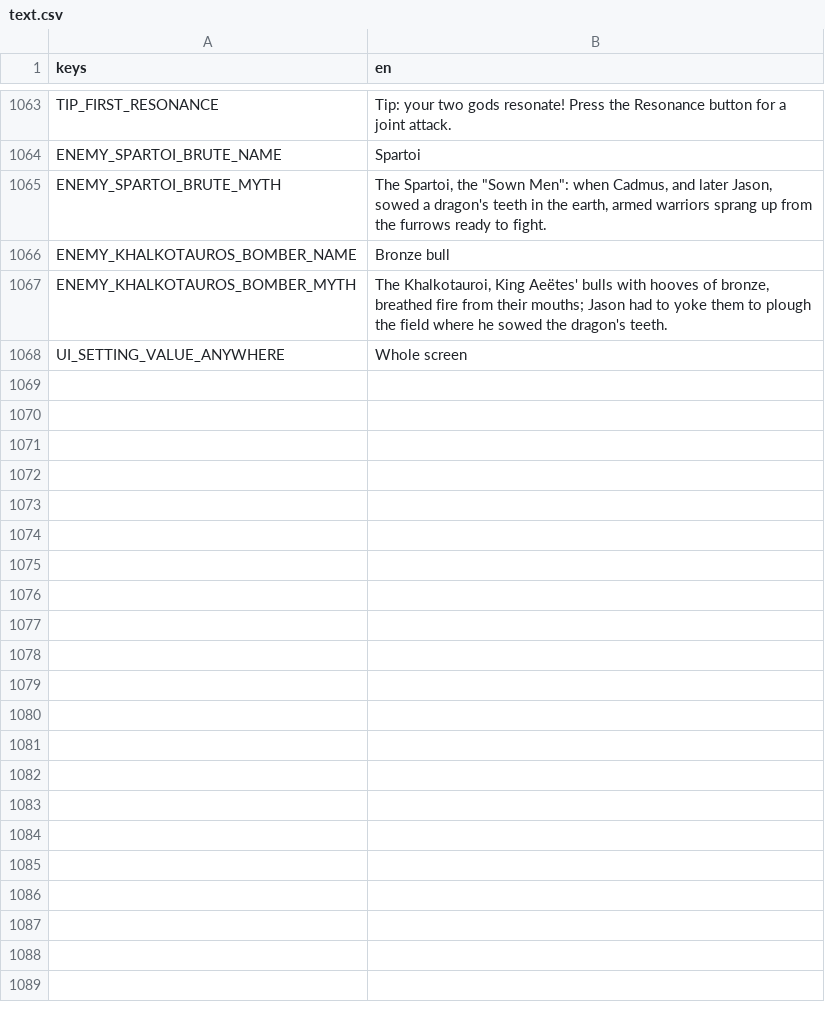
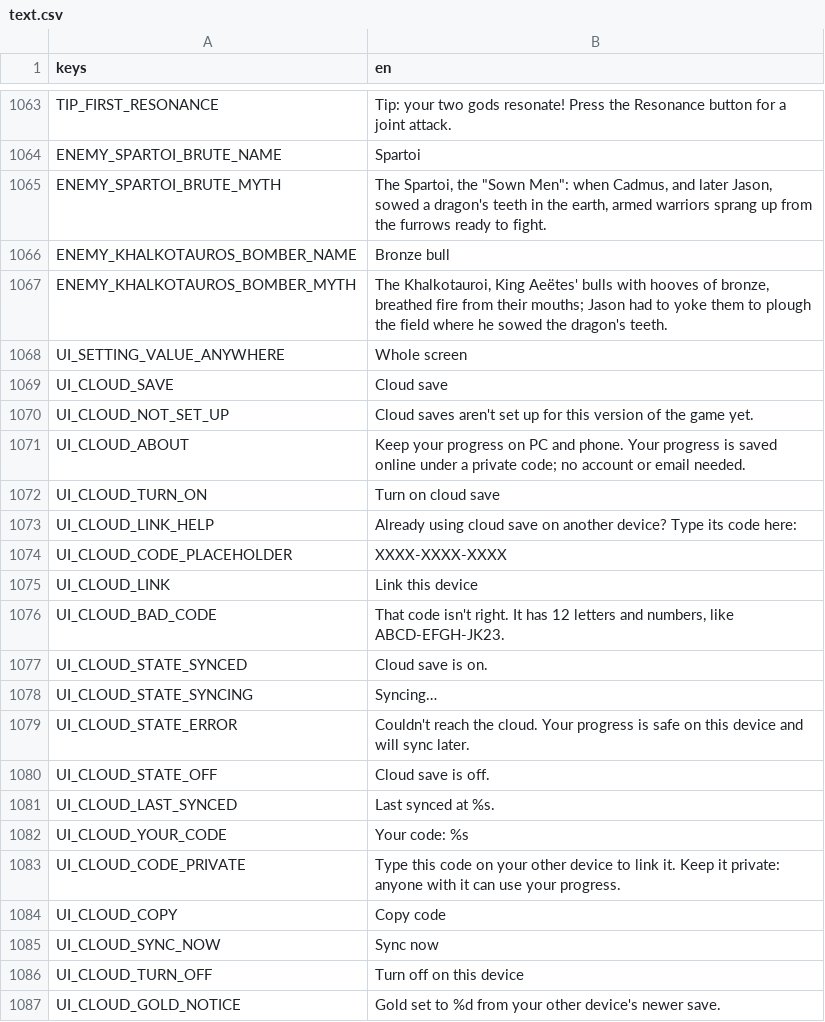
Before and after one commit to Zephino/Mythriven, a CSV file: localization/text.csv, drawn as a sheet; only a part is shown, gaps mark what is left out.

```diff
--- a/localization/text.csv
+++ b/localization/text.csv
@@ -1068 +1068,20 @@ ENEMY_KHALKOTAUROS_BOMBER_MYTH,"The Khalkotauroi, King Aeëtes' bulls with hoove
 UI_SETTING_VALUE_ANYWHERE,Whole screen
+UI_CLOUD_SAVE,Cloud save
+UI_CLOUD_NOT_SET_UP,Cloud saves aren't set up for this version of the game yet.
+UI_CLOUD_ABOUT,Keep your progress on PC and phone. Your progress is saved online under a private code; no account or email needed.
+UI_CLOUD_TURN_ON,Turn on cloud save
+UI_CLOUD_LINK_HELP,Already using cloud save on another device? Type its code here:
+UI_CLOUD_CODE_PLACEHOLDER,XXXX-XXXX-XXXX
+UI_CLOUD_LINK,Link this device
+UI_CLOUD_BAD_CODE,"That code isn't right. It has 12 letters and numbers, like ABCD-EFGH-JK23."
+UI_CLOUD_STATE_SYNCED,Cloud save is on.
+UI_CLOUD_STATE_SYNCING,Syncing…
+UI_CLOUD_STATE_ERROR,Couldn't reach the cloud. Your progress is safe on this device and will sync later.
+UI_CLOUD_STATE_OFF,Cloud save is off.
+UI_CLOUD_LAST_SYNCED,Last synced at %s.
+UI_CLOUD_YOUR_CODE,Your code: %s
+UI_CLOUD_CODE_PRIVATE,Type this code on your other device to link it. Keep it private: anyone with it can use your progress.
+UI_CLOUD_COPY,Copy code
+UI_CLOUD_SYNC_NOW,Sync now
+UI_CLOUD_TURN_OFF,Turn off on this device
+UI_CLOUD_GOLD_NOTICE,Gold set to %d from your other device's newer save.
```
Also changed, not shown: 21 other files.
